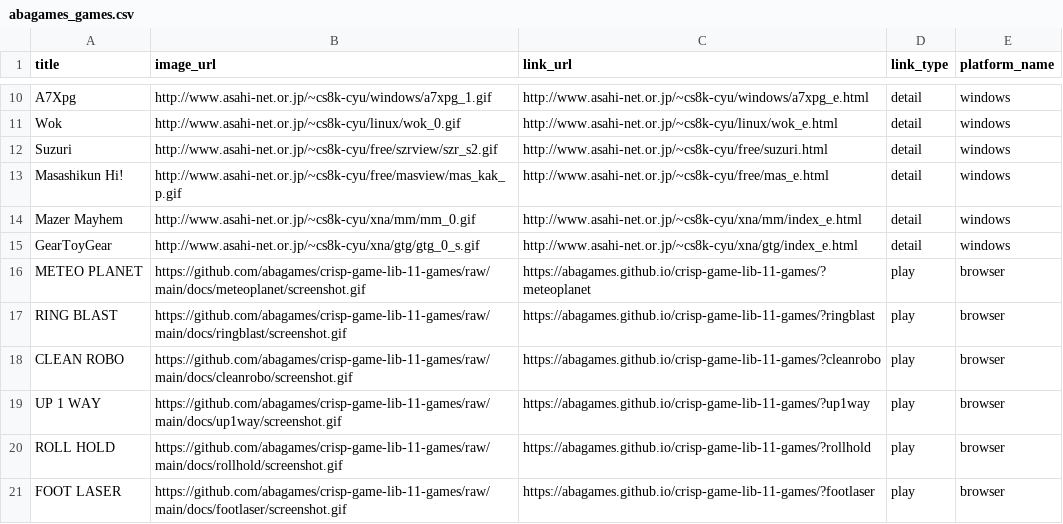
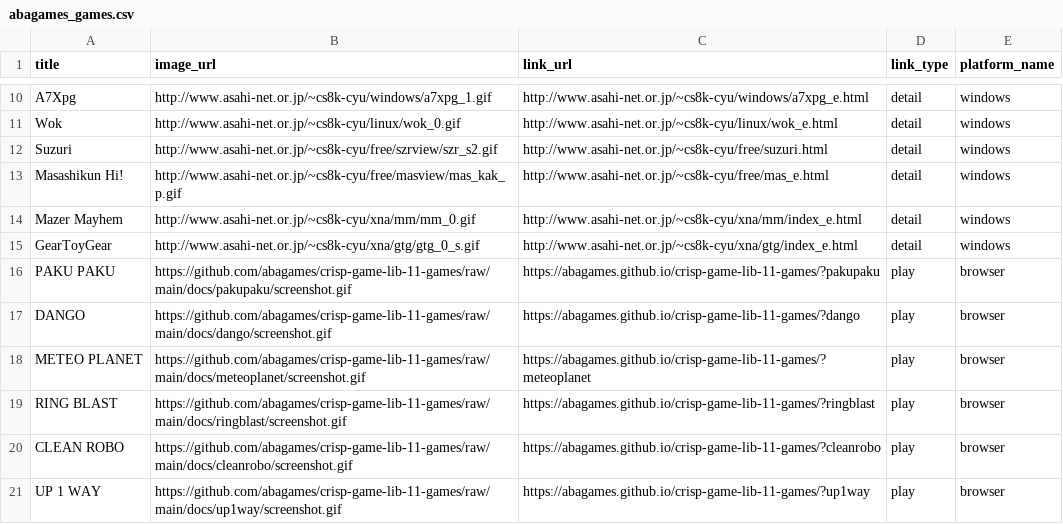
Before and after one commit to abagames/games-web-pages, a CSV file: src/abagames_games.csv, drawn as a sheet; only a part is shown, gaps mark what is left out; the shorter side is filled out with more unchanged rows; the diff names each change by its address in the sheet, - before the commit and + after, or states it on an @@ line.

Commit message:
Add game pakupaku

```diff
--- a/src/abagames_games.csv
+++ b/src/abagames_games.csv
+row 16: PAKU PAKU | https://github.com/abagames/crisp-game-lib-11-games/raw/main/docs/pakupaku/screenshot.gif | https://abagames.github.io/crisp-game-lib-11-games/?pakupaku | play | browser
+row 17: DANGO | https://github.com/abagames/crisp-game-lib-11-games/raw/main/docs/dango/screenshot.gif | https://abagames.github.io/crisp-game-lib-11-games/?dango | play | browser
```
Also changed, not shown: 2 other files.
